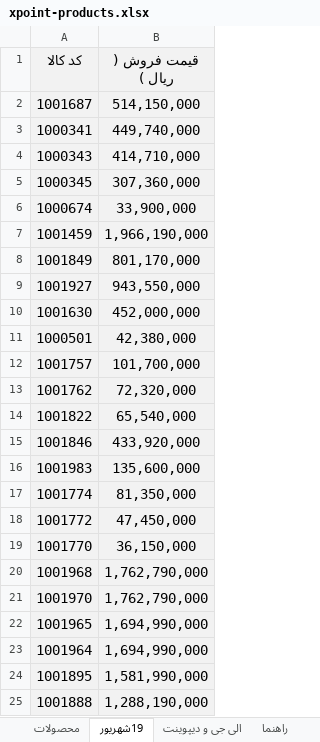
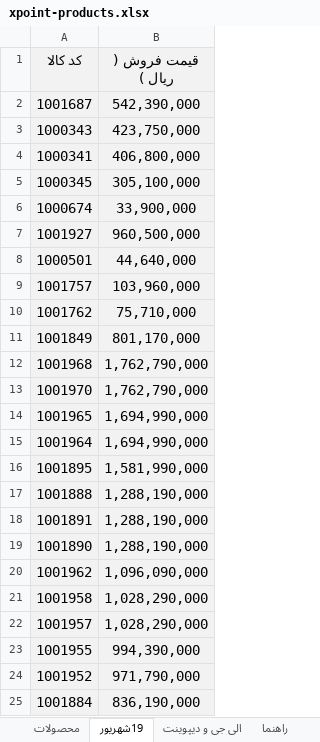
Before and after one commit to jitxpoint-hub/xpoint-catalog, an Excel workbook: data/xpoint-products.xlsx, sheet 19شهریور, drawn as a sheet; only a part is shown; the shorter side is filled out with more unchanged rows; values as stored, in another font and other column widths than the file's, no borders; charts and pictures not drawn; removed rows and columns are numbered as before the commit, all else as after; the diff covers the shown part only; the diff names each change by its address in the sheet, - before the commit and + after, or states it on an @@ line.

```diff
--- a/data/xpoint-products.xlsx (sheet 19شهریور)
+++ b/data/xpoint-products.xlsx (sheet 19شهریور)
-B2 (قیمت فروش ( ریال )): 514,150,000
+B2 (قیمت فروش ( ریال )): 542,390,000
-row 3: 1000341 | 449,740,000
-B3 (قیمت فروش ( ریال )): 414,710,000
+B3 (قیمت فروش ( ریال )): 423,750,000
+row 4: 1000341 | 406,800,000
-B5 (قیمت فروش ( ریال )): 307,360,000
+B5 (قیمت فروش ( ریال )): 305,100,000
-row 7: 1001459 | 1,966,190,000
+row 7: 1001927 | 960,500,000
+row 8: 1000501 | 44,640,000
+row 9: 1001757 | 103,960,000
+row 10: 1001762 | 75,710,000
-row 9: 1001927 | 943,550,000
-row 10: 1001630 | 452,000,000
-row 11: 1000501 | 42,380,000
-row 12: 1001757 | 101,700,000
-row 13: 1001762 | 72,320,000
@@ row 14 moved to row 45: 1001822 @@
@@ row 15 moved to row 46: 1001846 @@
@@ row 16 moved to row 47: 1001983 @@
@@ row 17 moved to row 55: 1001774 @@
@@ row 18 moved to row 56: 1001772 @@
@@ row 19 moved to row 57: 1001770 @@
```
Also changed, not shown: 18 added rows, 8 removed rows and 7 edited cells elsewhere in this sheet, sheet محصولات, formulas that keep their value, 1 other file.
